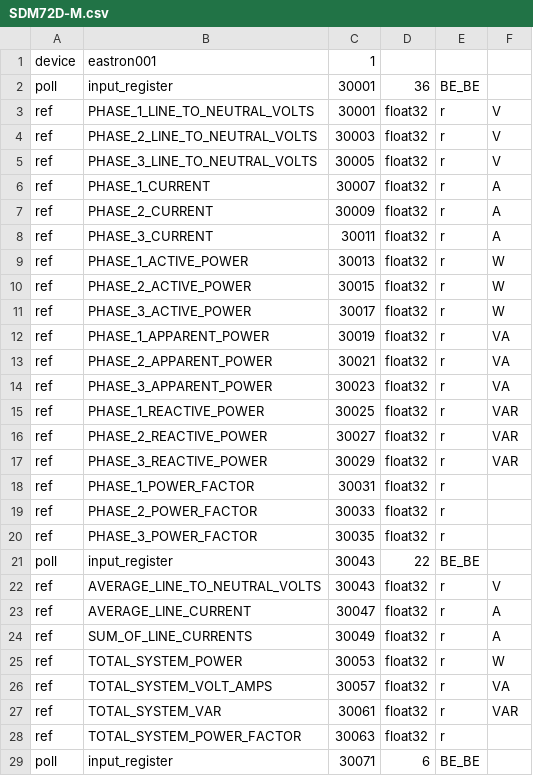
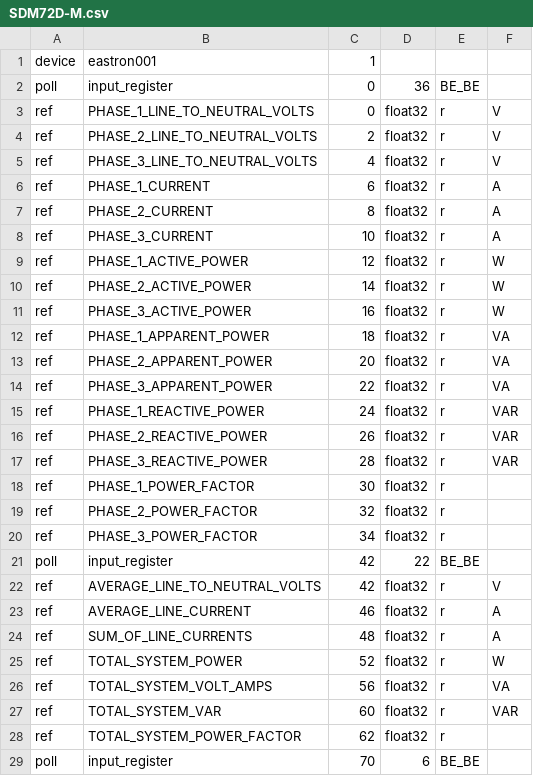
Before and after one commit to gavinying/modpoll, a CSV file: contrib/eastron/SDM72D-M.csv, drawn as a sheet; only a part is shown; the diff covers the shown part only.

```diff
--- a/contrib/eastron/SDM72D-M.csv
+++ b/contrib/eastron/SDM72D-M.csv
@@ -1,29 +1,29 @@
 device,eastron001,1,,,
-poll,input_register,30001,36,BE_BE,
-ref,PHASE_1_LINE_TO_NEUTRAL_VOLTS,30001,float32,r,V
-ref,PHASE_2_LINE_TO_NEUTRAL_VOLTS,30003,float32,r,V
-ref,PHASE_3_LINE_TO_NEUTRAL_VOLTS,30005,float32,r,V
-ref,PHASE_1_CURRENT,30007,float32,r,A
-ref,PHASE_2_CURRENT,30009,float32,r,A
-ref,PHASE_3_CURRENT,30011,float32,r,A
-ref,PHASE_1_ACTIVE_POWER,30013,float32,r,W
-ref,PHASE_2_ACTIVE_POWER,30015,float32,r,W
-ref,PHASE_3_ACTIVE_POWER,30017,float32,r,W
-ref,PHASE_1_APPARENT_POWER,30019,float32,r,VA
-ref,PHASE_2_APPARENT_POWER,30021,float32,r,VA
-ref,PHASE_3_APPARENT_POWER,30023,float32,r,VA
-ref,PHASE_1_REACTIVE_POWER,30025,float32,r,VAR
-ref,PHASE_2_REACTIVE_POWER,30027,float32,r,VAR
-ref,PHASE_3_REACTIVE_POWER,30029,float32,r,VAR
-ref,PHASE_1_POWER_FACTOR,30031,float32,r,
-ref,PHASE_2_POWER_FACTOR,30033,float32,r,
-ref,PHASE_3_POWER_FACTOR,30035,float32,r,
-poll,input_register,30043,22,BE_BE,
-ref,AVERAGE_LINE_TO_NEUTRAL_VOLTS,30043,float32,r,V
-ref,AVERAGE_LINE_CURRENT,30047,float32,r,A
-ref,SUM_OF_LINE_CURRENTS,30049,float32,r,A
-ref,TOTAL_SYSTEM_POWER,30053,float32,r,W
-ref,TOTAL_SYSTEM_VOLT_AMPS,30057,float32,r,VA
-ref,TOTAL_SYSTEM_VAR,30061,float32,r,VAR
-ref,TOTAL_SYSTEM_POWER_FACTOR,30063,float32,r,
-poll,input_register,30071,6,BE_BE,
+poll,input_register,0,36,BE_BE,
+ref,PHASE_1_LINE_TO_NEUTRAL_VOLTS,0,float32,r,V
+ref,PHASE_2_LINE_TO_NEUTRAL_VOLTS,2,float32,r,V
+ref,PHASE_3_LINE_TO_NEUTRAL_VOLTS,4,float32,r,V
+ref,PHASE_1_CURRENT,6,float32,r,A
+ref,PHASE_2_CURRENT,8,float32,r,A
+ref,PHASE_3_CURRENT,10,float32,r,A
+ref,PHASE_1_ACTIVE_POWER,12,float32,r,W
+ref,PHASE_2_ACTIVE_POWER,14,float32,r,W
+ref,PHASE_3_ACTIVE_POWER,16,float32,r,W
+ref,PHASE_1_APPARENT_POWER,18,float32,r,VA
+ref,PHASE_2_APPARENT_POWER,20,float32,r,VA
+ref,PHASE_3_APPARENT_POWER,22,float32,r,VA
+ref,PHASE_1_REACTIVE_POWER,24,float32,r,VAR
+ref,PHASE_2_REACTIVE_POWER,26,float32,r,VAR
+ref,PHASE_3_REACTIVE_POWER,28,float32,r,VAR
+ref,PHASE_1_POWER_FACTOR,30,float32,r,
+ref,PHASE_2_POWER_FACTOR,32,float32,r,
+ref,PHASE_3_POWER_FACTOR,34,float32,r,
+poll,input_register,42,22,BE_BE,
+ref,AVERAGE_LINE_TO_NEUTRAL_VOLTS,42,float32,r,V
+ref,AVERAGE_LINE_CURRENT,46,float32,r,A
+ref,SUM_OF_LINE_CURRENTS,48,float32,r,A
+ref,TOTAL_SYSTEM_POWER,52,float32,r,W
+ref,TOTAL_SYSTEM_VOLT_AMPS,56,float32,r,VA
+ref,TOTAL_SYSTEM_VAR,60,float32,r,VAR
+ref,TOTAL_SYSTEM_POWER_FACTOR,62,float32,r,
+poll,input_register,70,6,BE_BE,
```
Also changed, not shown: 21 edited cells elsewhere in this file.
